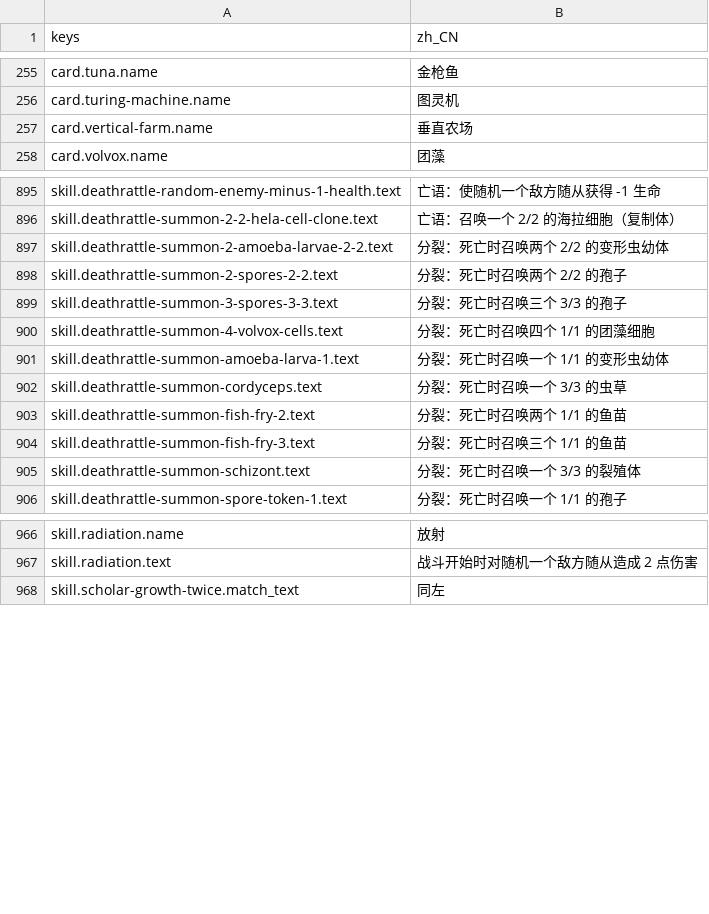
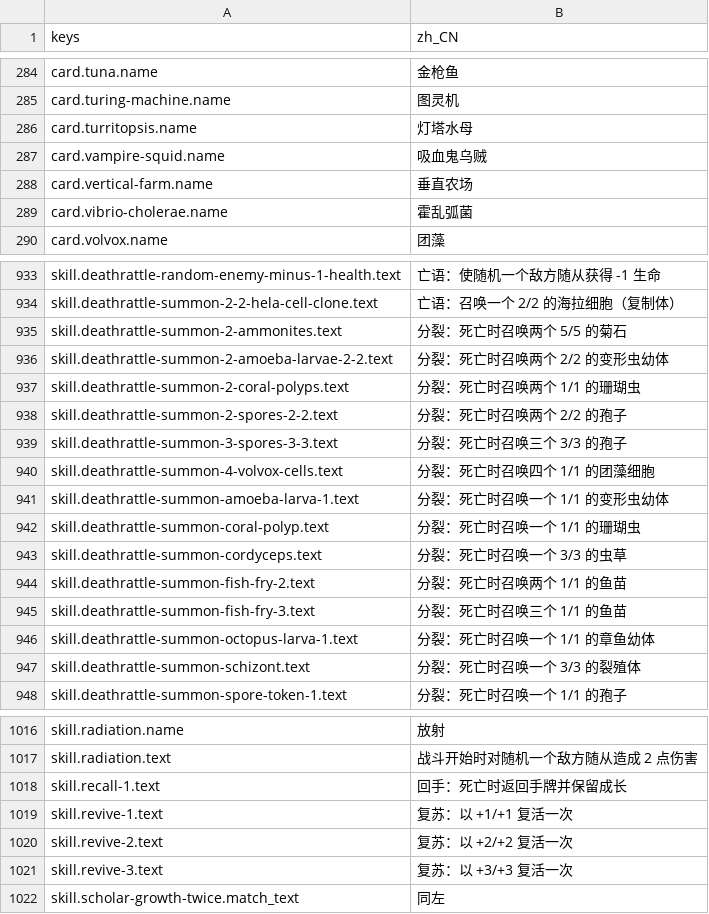
Before and after one commit to gaoddy/civilization, a CSV file: client/text/zh_CN.csv, drawn as a sheet; only a part is shown, gaps mark what is left out; the diff covers the shown part only; the diff names each change by its address in the sheet, - before the commit and + after, or states it on an @@ line.

```diff
--- a/client/text/zh_CN.csv
+++ b/client/text/zh_CN.csv
+row 286: card.turritopsis.name | 灯塔水母
+row 287: card.vampire-squid.name | 吸血鬼乌贼
+row 289: card.vibrio-cholerae.name | 霍乱弧菌
+row 935: skill.deathrattle-summon-2-ammonites.text | 分裂：死亡时召唤两个 5/5 的菊石
+row 937: skill.deathrattle-summon-2-coral-polyps.text | 分裂：死亡时召唤两个 1/1 的珊瑚虫
+row 942: skill.deathrattle-summon-coral-polyp.text | 分裂：死亡时召唤一个 1/1 的珊瑚虫
+row 946: skill.deathrattle-summon-octopus-larva-1.text | 分裂：死亡时召唤一个 1/1 的章鱼幼体
+row 1018: skill.recall-1.text | 回手：死亡时返回手牌并保留成长
+row 1019: skill.revive-1.text | 复苏：以 +1/+1 复活一次
+row 1020: skill.revive-2.text | 复苏：以 +2/+2 复活一次
+row 1021: skill.revive-3.text | 复苏：以 +3/+3 复活一次
```
Also changed, not shown: 43 added rows elsewhere in this file, 7 other files.
